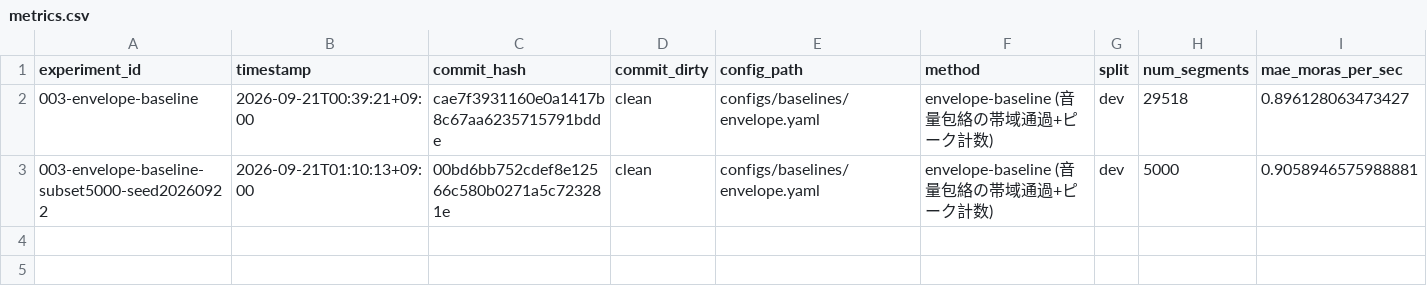
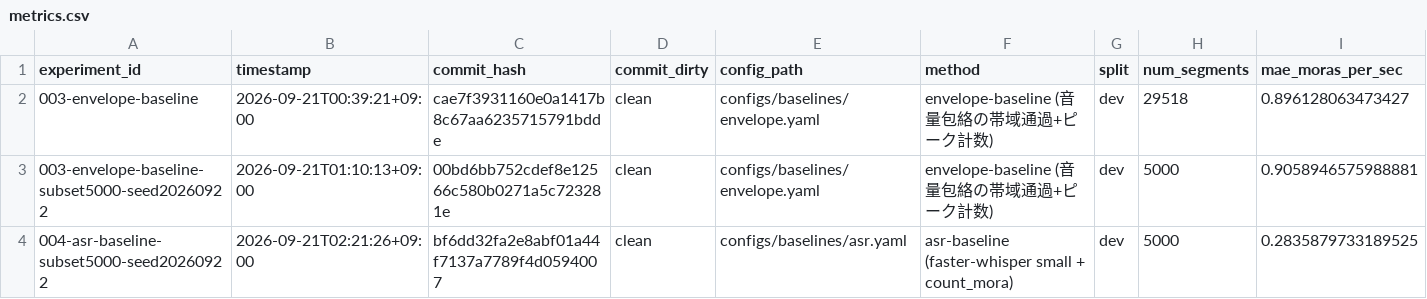
Before and after one commit to Ukawamochi/SpeedMeter, a CSV file: results/metrics.csv, drawn as a sheet; only a part is shown; rows hold the shown columns only; the diff names each change by its address in the sheet, - before the commit and + after, or states it on an @@ line.

```diff
--- a/results/metrics.csv
+++ b/results/metrics.csv
+row 4: 004-asr-baseline-subset5000-seed20260922 | 2026-09-21T02:21:26+09:00 | bf6dd32fa2e8abf01a44f7137a7789f4d0594007 | clean | configs/baselines/asr.yaml | asr-baseline (faster-whisper small + count_mora) | dev | 5000 | 0.2835879733189525
```
